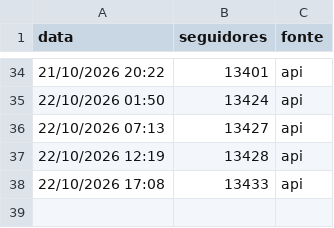
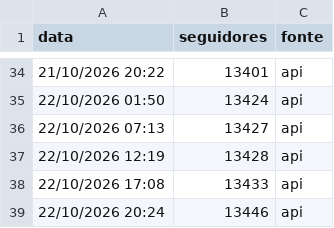
Before and after one commit to gabrielduartefaria26-lab/cortes-agendador, a CSV file: seguidores.csv, drawn as a sheet; only a part is shown, gaps mark what is left out; the diff names each change by its address in the sheet, - before the commit and + after, or states it on an @@ line.

Commit message:
seguidores: 2026-10-22T23:24

```diff
--- a/seguidores.csv
+++ b/seguidores.csv
+row 39: 22/10/2026 20:24 | 13446 | api
```
